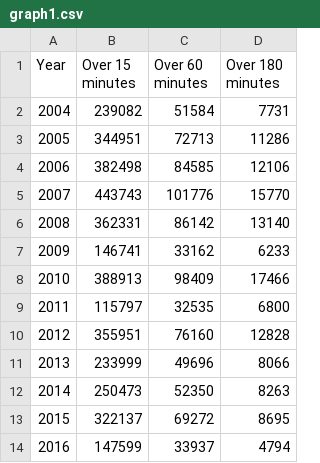
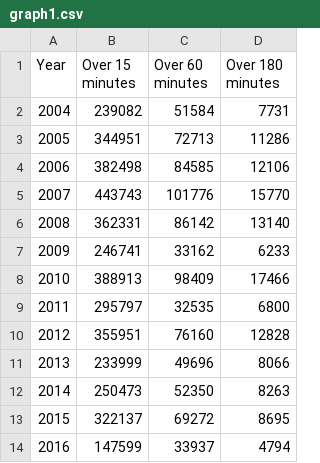
Before and after one commit to ryanleewatts/final-project, a CSV file: graph1.csv, drawn as a sheet.

Commit message:
Create graph1.csv

```diff
--- a/graph1.csv
+++ b/graph1.csv
@@ -6,5 +6,5 @@ Year,Over 15 minutes,Over 60 minutes,Over 180 minutes
 2008,362331,86142,13140
-2009,146741,33162,6233
+2009,246741,33162,6233
 2010,388913,98409,17466
-2011,115797,32535,6800
+2011,295797,32535,6800
 2012,355951,76160,12828
```
